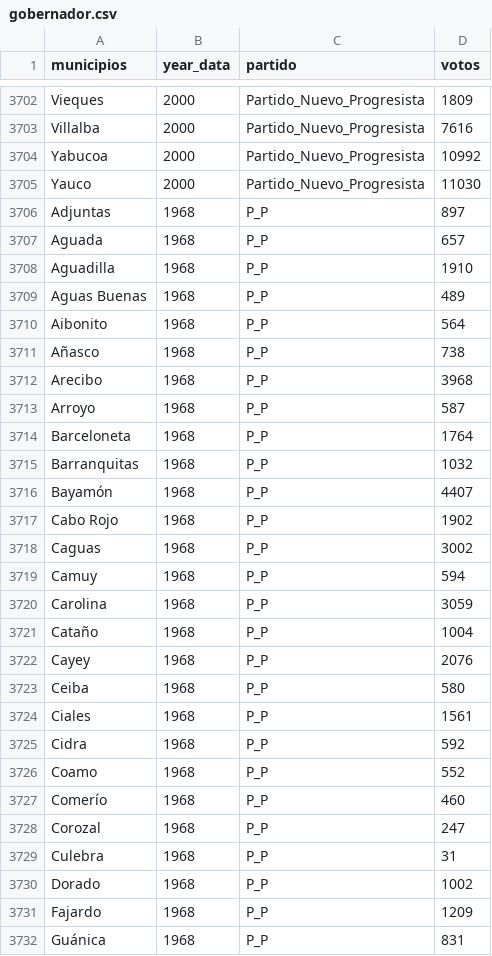
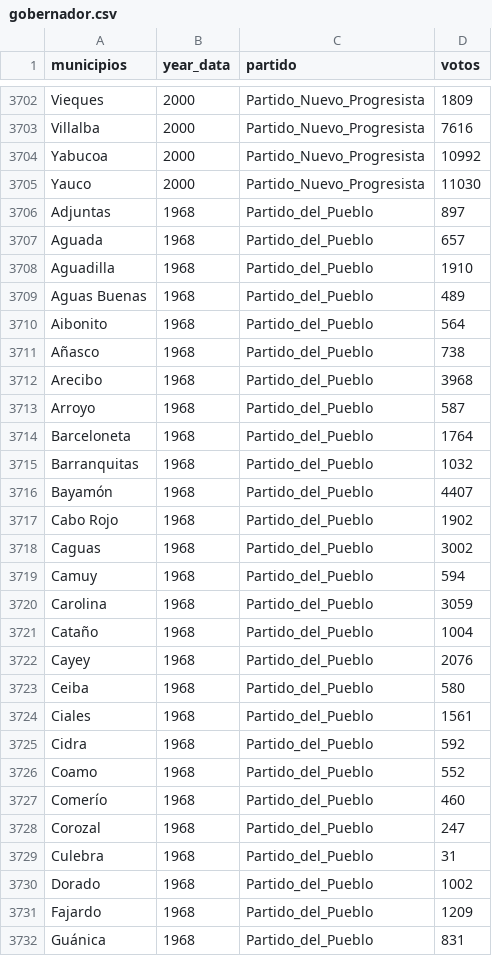
Before and after one commit to ian-flores/PR_Elections_Historical_Data, a CSV file: data/elecciones_generales/gobernador/gobernador.csv, drawn as a sheet; only a part is shown, gaps mark what is left out; the diff covers the shown part only.

```diff
--- a/data/elecciones_generales/gobernador/gobernador.csv
+++ b/data/elecciones_generales/gobernador/gobernador.csv
@@ -3705,28 +3705,28 @@ Yabucoa,2000,Partido_Nuevo_Progresista,10992
 Yauco,2000,Partido_Nuevo_Progresista,11030
-Adjuntas,1968,P_P,897
-Aguada,1968,P_P,657
-Aguadilla,1968,P_P,1910
-Aguas Buenas,1968,P_P,489
-Aibonito,1968,P_P,564
-Añasco,1968,P_P,738
-Arecibo,1968,P_P,3968
-Arroyo,1968,P_P,587
-Barceloneta,1968,P_P,1764
-Barranquitas,1968,P_P,1032
-Bayamón,1968,P_P,4407
-Cabo Rojo,1968,P_P,1902
-Caguas,1968,P_P,3002
-Camuy,1968,P_P,594
-Carolina,1968,P_P,3059
-Cataño,1968,P_P,1004
-Cayey,1968,P_P,2076
-Ceiba,1968,P_P,580
-Ciales,1968,P_P,1561
-Cidra,1968,P_P,592
-Coamo,1968,P_P,552
-Comerío,1968,P_P,460
-Corozal,1968,P_P,247
-Culebra,1968,P_P,31
-Dorado,1968,P_P,1002
-Fajardo,1968,P_P,1209
-Guánica,1968,P_P,831
+Adjuntas,1968,Partido_del_Pueblo,897
+Aguada,1968,Partido_del_Pueblo,657
+Aguadilla,1968,Partido_del_Pueblo,1910
+Aguas Buenas,1968,Partido_del_Pueblo,489
+Aibonito,1968,Partido_del_Pueblo,564
+Añasco,1968,Partido_del_Pueblo,738
+Arecibo,1968,Partido_del_Pueblo,3968
+Arroyo,1968,Partido_del_Pueblo,587
+Barceloneta,1968,Partido_del_Pueblo,1764
+Barranquitas,1968,Partido_del_Pueblo,1032
+Bayamón,1968,Partido_del_Pueblo,4407
+Cabo Rojo,1968,Partido_del_Pueblo,1902
+Caguas,1968,Partido_del_Pueblo,3002
+Camuy,1968,Partido_del_Pueblo,594
+Carolina,1968,Partido_del_Pueblo,3059
+Cataño,1968,Partido_del_Pueblo,1004
+Cayey,1968,Partido_del_Pueblo,2076
+Ceiba,1968,Partido_del_Pueblo,580
+Ciales,1968,Partido_del_Pueblo,1561
+Cidra,1968,Partido_del_Pueblo,592
+Coamo,1968,Partido_del_Pueblo,552
+Comerío,1968,Partido_del_Pueblo,460
+Corozal,1968,Partido_del_Pueblo,247
+Culebra,1968,Partido_del_Pueblo,31
+Dorado,1968,Partido_del_Pueblo,1002
+Fajardo,1968,Partido_del_Pueblo,1209
+Guánica,1968,Partido_del_Pueblo,831
```
Also changed, not shown: 127 edited cells elsewhere in this file, 2 other files.
